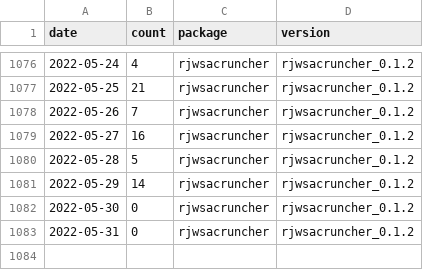
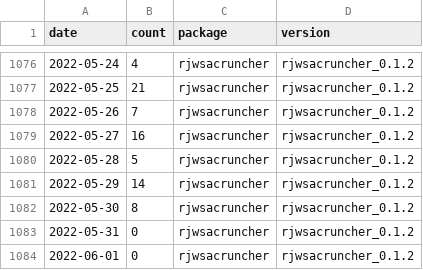
Before and after one commit to AQLT/rjd_downloads, a CSV file: data/full_table/rjwsacruncher.csv, drawn as a sheet; only a part is shown, gaps mark what is left out.

```diff
--- a/data/full_table/rjwsacruncher.csv
+++ b/data/full_table/rjwsacruncher.csv
@@ -1081,3 +1081,4 @@
 2022-05-29,14,"rjwsacruncher","rjwsacruncher_0.1.2"
-2022-05-30,0,"rjwsacruncher","rjwsacruncher_0.1.2"
+2022-05-30,8,"rjwsacruncher","rjwsacruncher_0.1.2"
 2022-05-31,0,"rjwsacruncher","rjwsacruncher_0.1.2"
+2022-06-01,0,"rjwsacruncher","rjwsacruncher_0.1.2"
```
Also changed, not shown: data/full_table/RJDemetra.csv, data/full_table/ggdemetra.csv, 7 other files.
